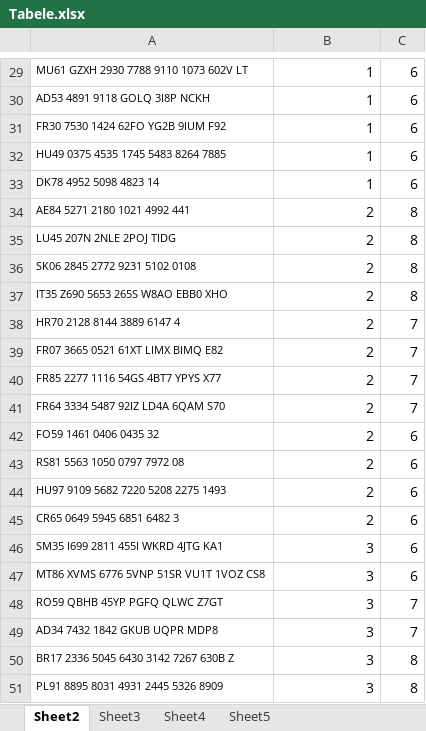
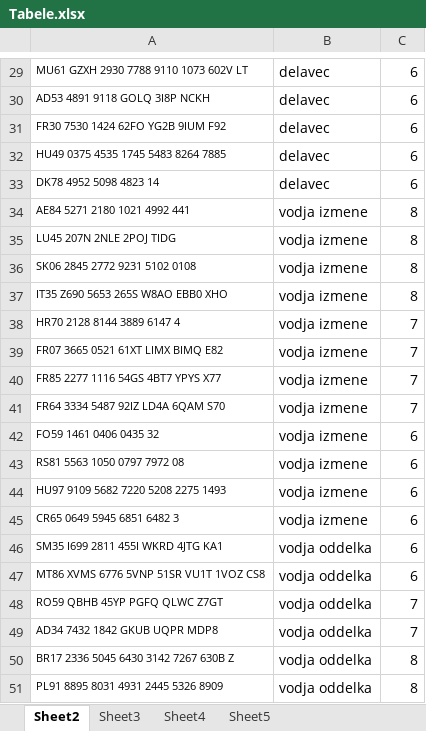
Before and after one commit to Petja-Murnik/OPB-projekt-UP, an Excel workbook: podatki/Tabele.xlsx, sheet Sheet2, drawn as a sheet; only a part is shown, gaps mark what is left out; values as stored, in another font and other column widths than the file's, no borders; the diff covers the shown part only; the diff names each change by its address in the sheet, - before the commit and + after, or states it on an @@ line.

```diff
--- a/podatki/Tabele.xlsx (sheet Sheet2)
+++ b/podatki/Tabele.xlsx (sheet Sheet2)
-B29:B33: 1
+B29:B33: delavec
-B34:B45: 2
+B34:B45: vodja izmene
-B46:B51: 3
+B46:B51: vodja oddelka
```
Also changed, not shown: 1 added row, 1 removed row and 27 edited cells elsewhere in this sheet, sheet Sheet5, sheet Sheet3, sheet Sheet4.
